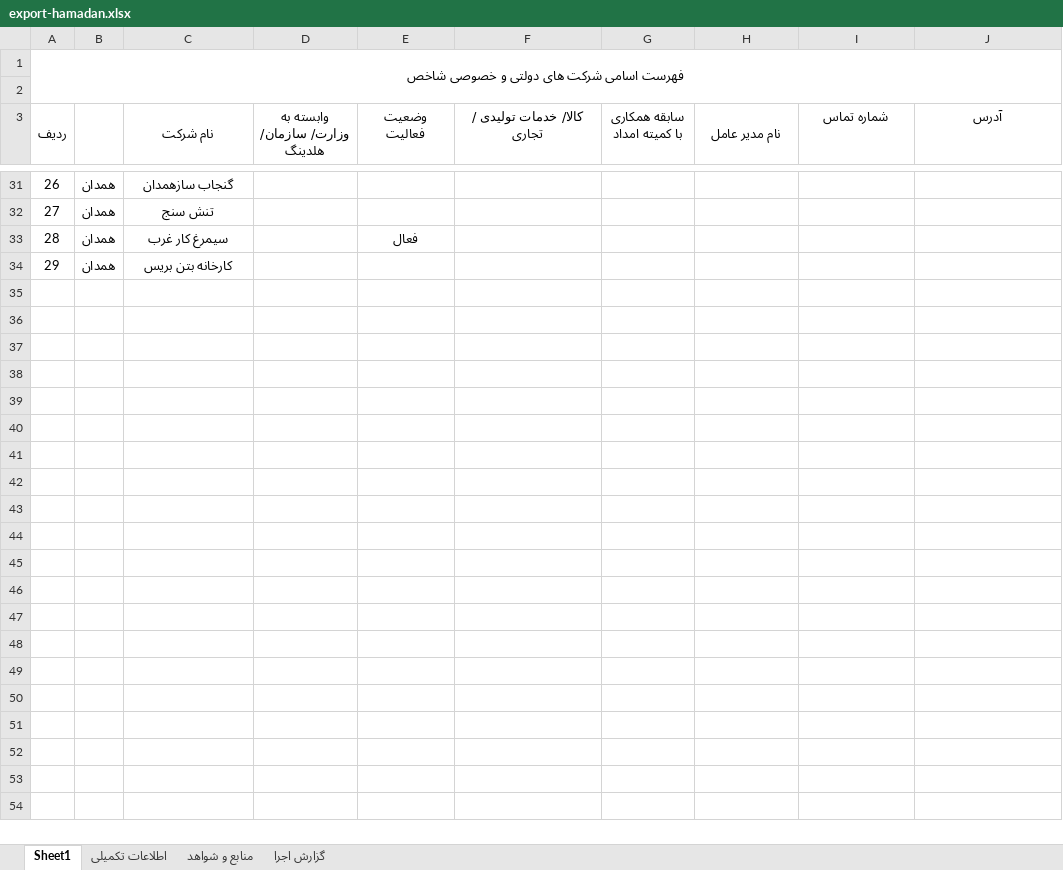
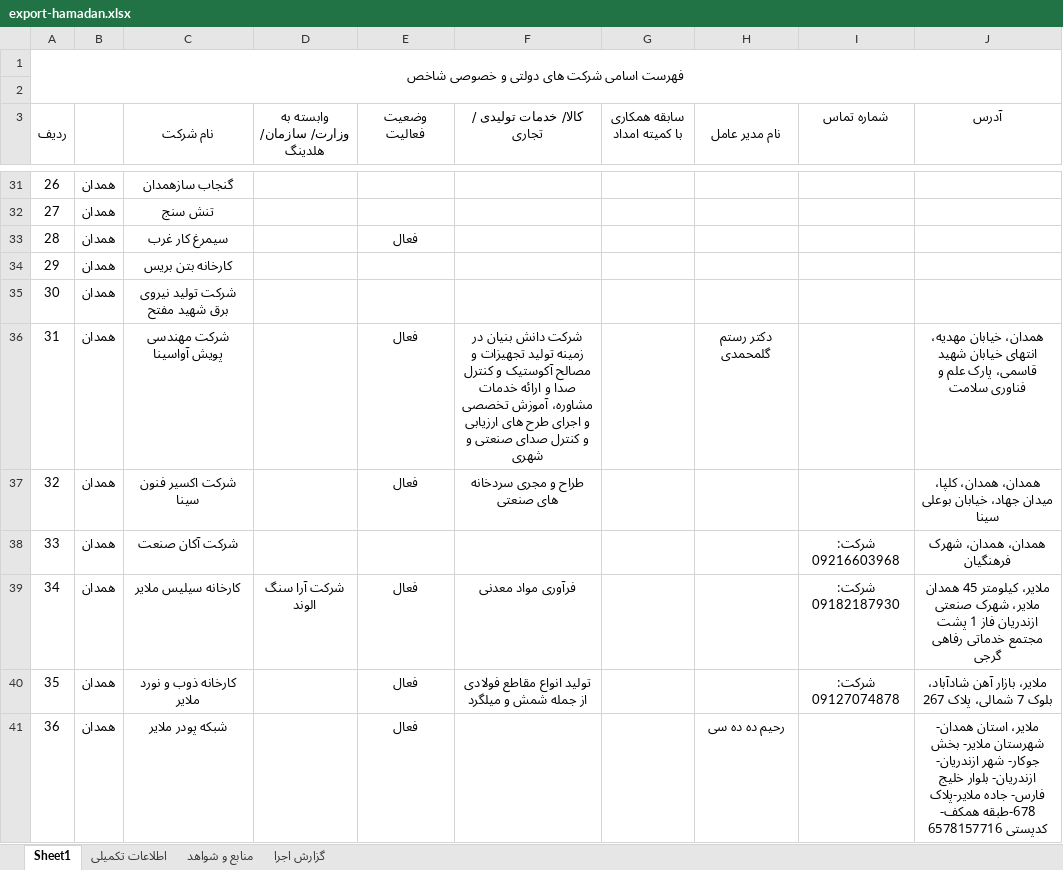
Before and after one commit to sjalilvand/compone, an Excel workbook: exports/export-hamadan.xlsx, sheet Sheet1, drawn as a sheet; only a part is shown, gaps mark what is left out; values as stored, in another font and other column widths than the file's, no borders; the diff names each change by its address in the sheet, - before the commit and + after, or states it on an @@ line.

```diff
--- a/exports/export-hamadan.xlsx (sheet Sheet1)
+++ b/exports/export-hamadan.xlsx (sheet Sheet1)
+row 35: 30 | همدان | شرکت تولید نیروی برق شهید مفتح
+row 36: 31 | همدان | شرکت مهندسی پویش آواسینا |  | فعال | شرکت دانش بنیان در زمینه تولید تجهیزات و مصالح آکوستیک و کنترل صدا و ارائه خدمات مشاوره، آموزش تخصصی و اجرای طرح های ارزیابی و کنترل صدای صنعتی و شهری |  | دکتر رستم گلمحمدی |  | همدان، خیابان مهدیه، انتهای خیابان شهید قاسمی، پارک علم و فناوری سلامت
+row 37: 32 | همدان | شرکت اکسیر فنون سینا |  | فعال | طراح و مجری سردخانه های صنعتی |  |  |  | همدان، همدان، کلپا، میدان جهاد، خیابان بوعلی سینا
+row 38: 33 | همدان | شرکت آکان صنعت |  |  |  |  |  | شرکت: 09216603968 | همدان، همدان، شهرک فرهنگیان
+row 39: 34 | همدان | کارخانه سیلیس ملایر | شرکت آرا سنگ الوند | فعال | فرآوری مواد معدنی |  |  | شرکت: 09182187930 | ملایر، کیلومتر 45 همدان ملایر، شهرک صنعتی ازندریان فاز 1 پشت مجتمع خدماتی رفاهی گرجی
+row 40: 35 | همدان | کارخانه ذوب و نورد ملایر |  | فعال | تولید انواع مقاطع فولادی از جمله شمش و میلگرد |  |  | شرکت: 09127074878 | ملایر، بازار آهن شادآباد، بلوک 7 شمالی، پلاک 267
+row 41: 36 | همدان | شبکه پودر ملایر |  | فعال |  |  | رحیم ده ده سی |  | ملایر، استان همدان- شهرستان ملایر- بخش جوکار- شهر ازندریان- ازندریان- بلوار خلیج فارس- جاده ملایر-پلاک 678-طبقه همکف- کدپستی 6578157716
```
Also changed, not shown: sheet منابع و شواهد, sheet اطلاعات تکمیلی, sheet گزارش اجرا, exports/export-all.xlsx, exports/export-kermanshah.xlsx, 2 other files.
